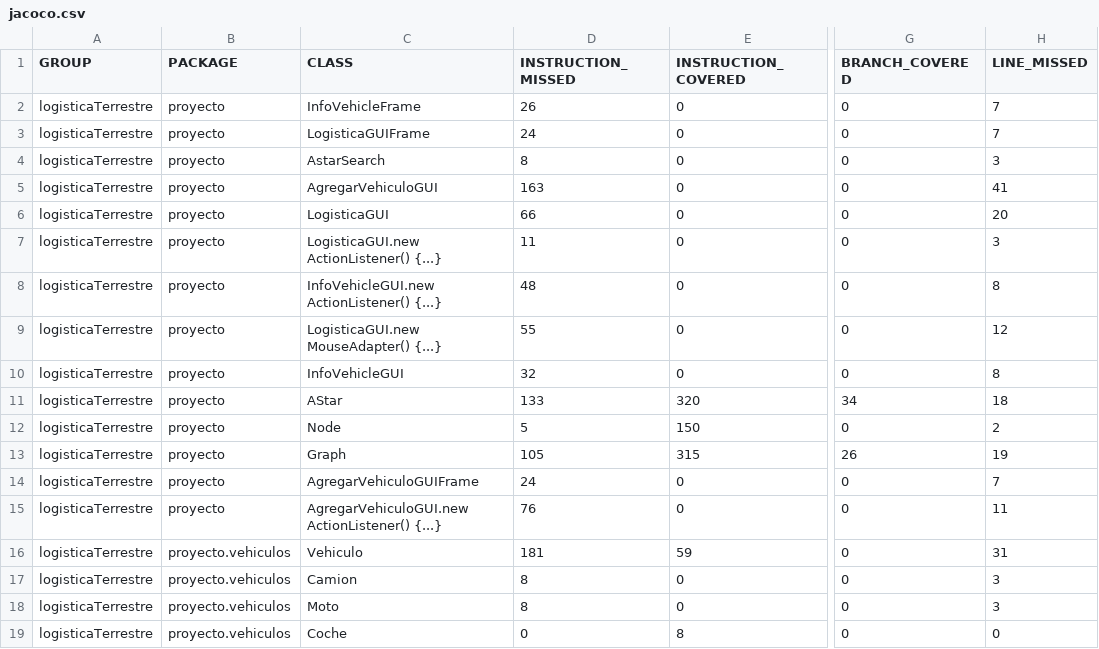
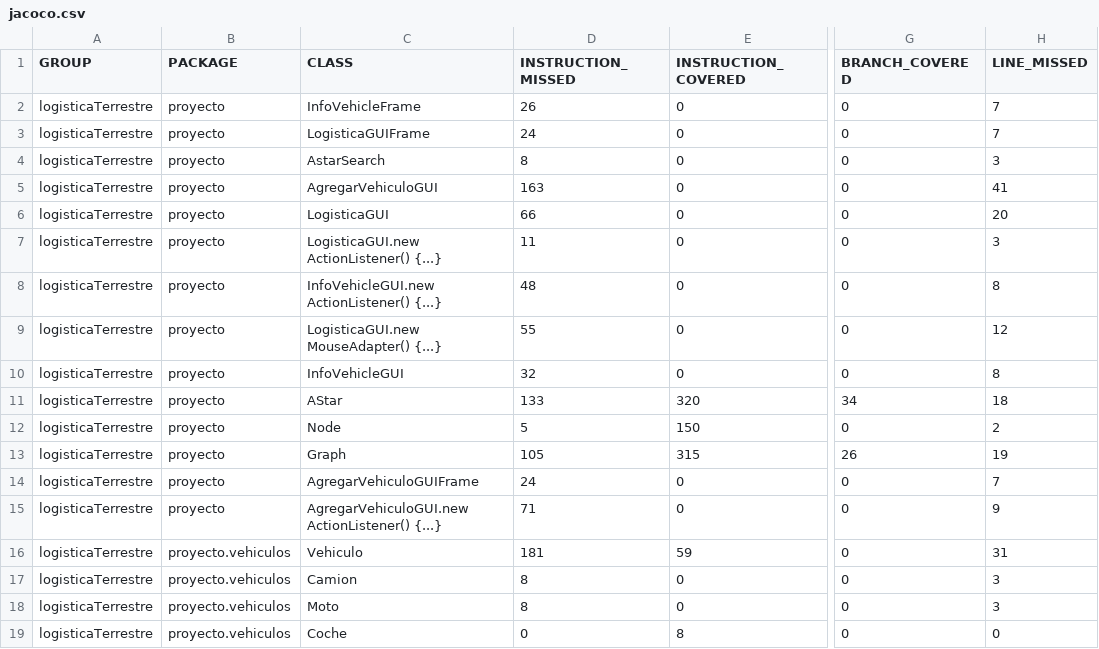
Before and after one commit to ldhLogistica/logisticaTerrestre, a CSV file: target/site/jacoco/jacoco.csv, drawn as a sheet; only a part is shown, gaps mark what is left out; the diff names each change by its address in the sheet, - before the commit and + after, or states it on an @@ line.

```diff
--- a/target/site/jacoco/jacoco.csv
+++ b/target/site/jacoco/jacoco.csv
-D15 (INSTRUCTION_MISSED): 76
+D15 (INSTRUCTION_MISSED): 71
-H15 (LINE_MISSED): 11
+H15 (LINE_MISSED): 9
```
Also changed, not shown: 16 other files.
